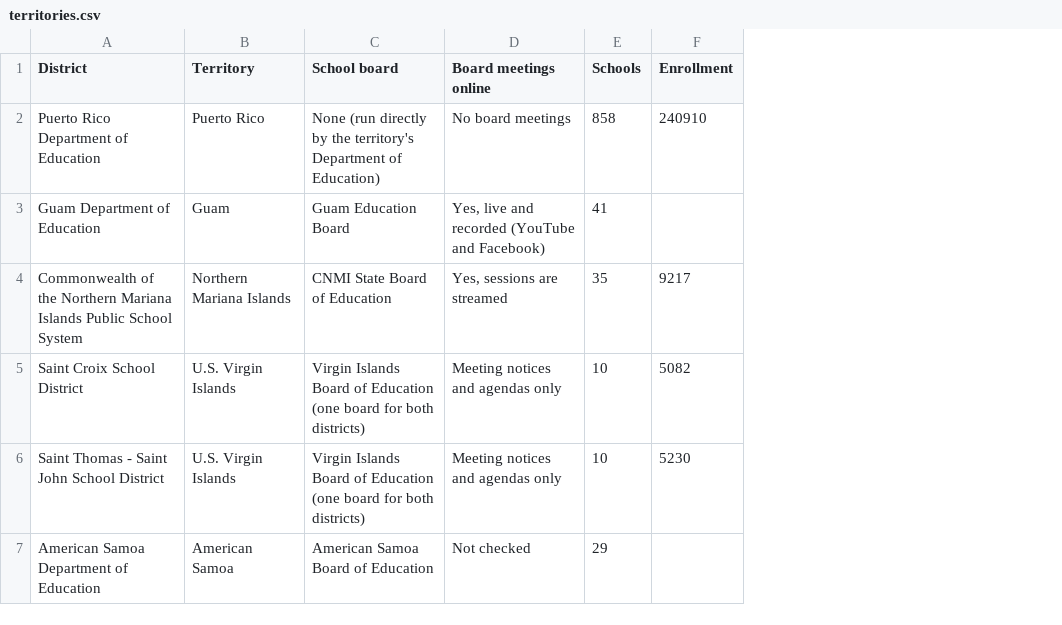
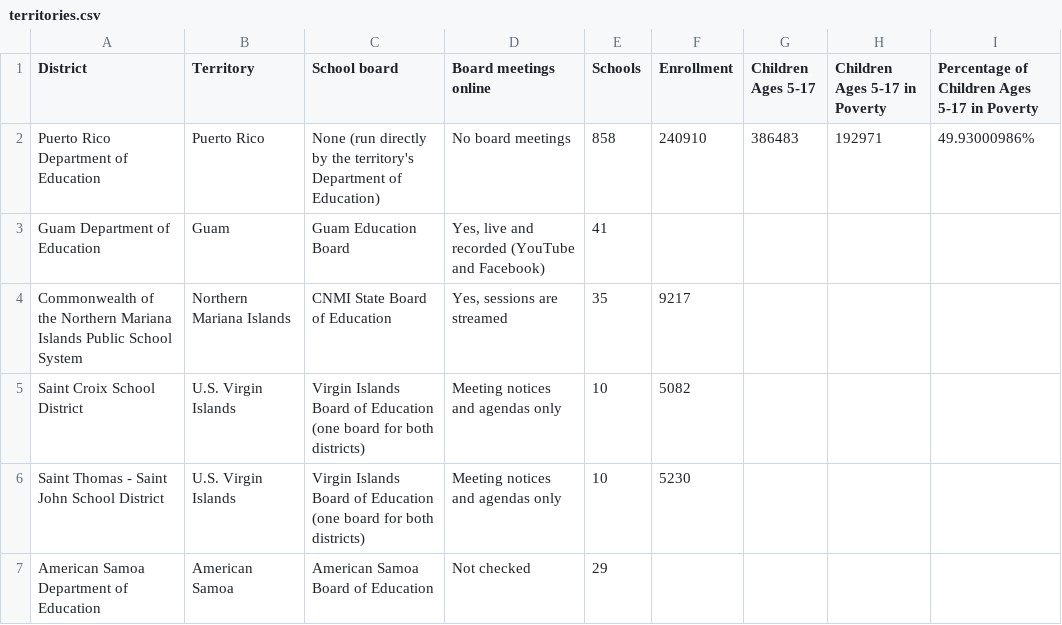
Before and after one commit to amaar-a1/School-Board-Meeting-and-Poverty-Data, a CSV file: docs/data/territories.csv, drawn as a sheet; the diff names each change by its address in the sheet, - before the commit and + after, or states it on an @@ line.

```diff
--- a/docs/data/territories.csv
+++ b/docs/data/territories.csv
+column G (Children Ages 5-17), row 2: 386483
+column H (Children Ages 5-17 in Poverty), row 2: 192971
+column I, rows 1-2: Percentage of Children Ages 5-17 in Poverty | 49.93000986%
```
Also changed, not shown: docs/data/national.csv, 5 other files.
